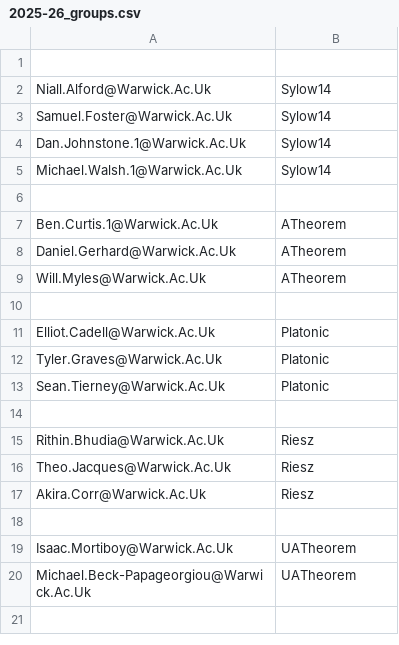
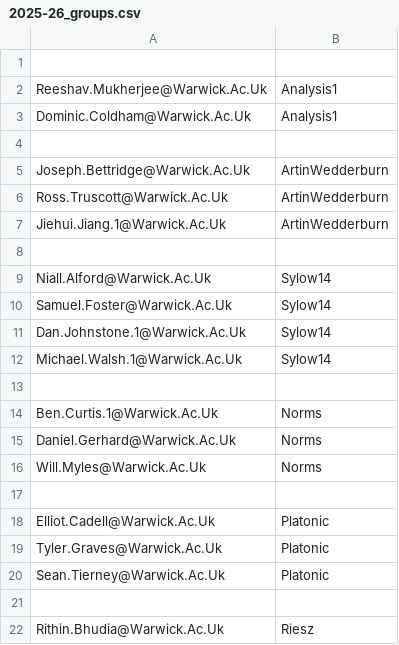
Before and after one commit to adomani/Syllabus, a CSV file: MA4N1/.data/2025-26_groups.csv, drawn as a sheet; only a part is shown; the shorter side is filled out with more unchanged rows.

```diff
--- a/MA4N1/.data/2025-26_groups.csv
+++ b/MA4N1/.data/2025-26_groups.csv
@@ -1,2 +1,9 @@
 
+Reeshav.Mukherjee@Warwick.Ac.Uk,Analysis1
+Dominic.Coldham@Warwick.Ac.Uk,Analysis1
+
+Joseph.Bettridge@Warwick.Ac.Uk,ArtinWedderburn
+Ross.Truscott@Warwick.Ac.Uk,ArtinWedderburn
+Jiehui.Jiang.1@Warwick.Ac.Uk,ArtinWedderburn
+
 Niall.Alford@Warwick.Ac.Uk,Sylow14
@@ -6,5 +13,5 @@ Michael.Walsh.1@Warwick.Ac.Uk,Sylow14
 
-Ben.Curtis.1@Warwick.Ac.Uk,ATheorem
-Daniel.Gerhard@Warwick.Ac.Uk,ATheorem
-Will.Myles@Warwick.Ac.Uk,ATheorem
+Ben.Curtis.1@Warwick.Ac.Uk,Norms
+Daniel.Gerhard@Warwick.Ac.Uk,Norms
+Will.Myles@Warwick.Ac.Uk,Norms
 
```
Also changed, not shown: MA4N1/.data/missing.csv.
